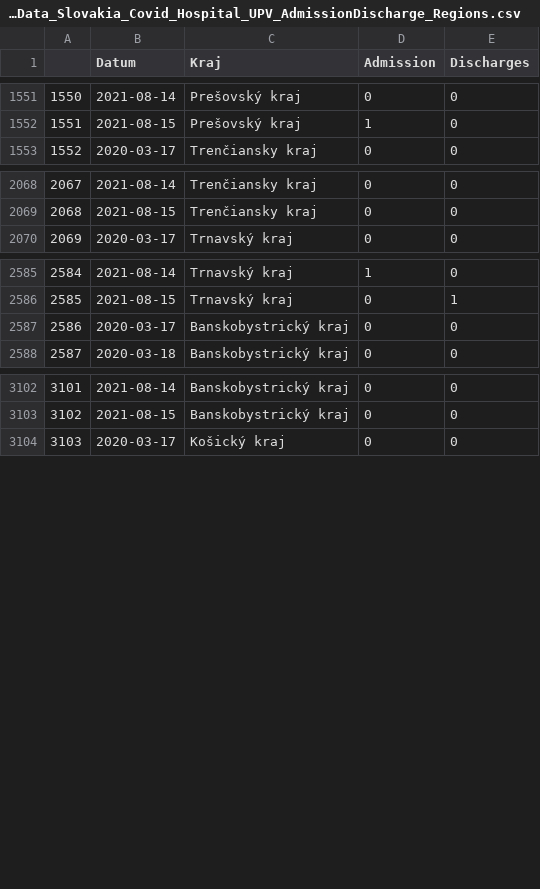
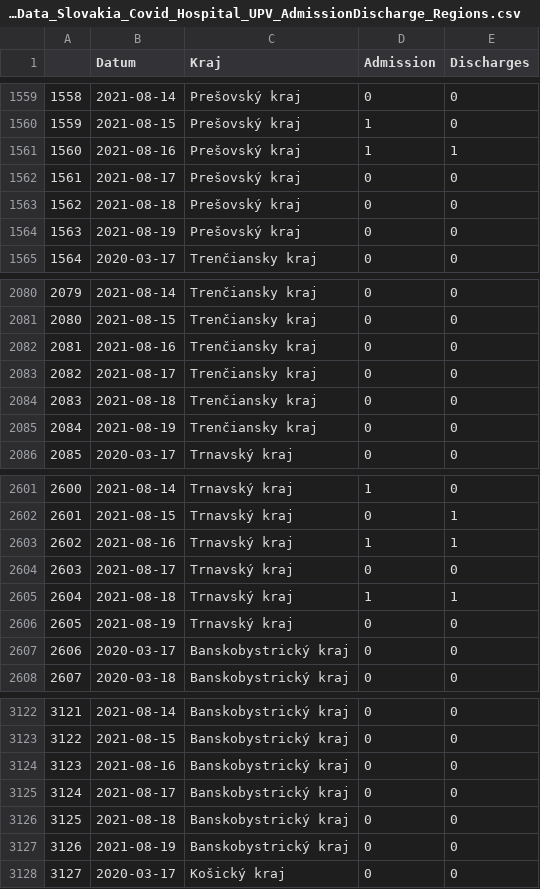
Before and after one commit to Institut-zdravotnych-analyz/covid19-data, a CSV file: Hospitals/OpenData_Slovakia_Covid_Hospital_UPV_AdmissionDischarge_Regions.csv, drawn as a sheet; only a part is shown, gaps mark what is left out; the diff covers the shown part only; the diff names each change by its address in the sheet, - before the commit and + after, or states it on an @@ line.

```diff
--- a/Hospitals/OpenData_Slovakia_Covid_Hospital_UPV_AdmissionDischarge_Regions.csv
+++ b/Hospitals/OpenData_Slovakia_Covid_Hospital_UPV_AdmissionDischarge_Regions.csv
@@ column A renumbered between rows 523 and 4165 @@
+row 1561: 1560 | 2021-08-16 | Prešovský kraj | 1 | 1
+row 1562: 1561 | 2021-08-17 | Prešovský kraj | 0 | 0
+row 1563: 1562 | 2021-08-18 | Prešovský kraj | 0 | 0
+row 1564: 1563 | 2021-08-19 | Prešovský kraj | 0 | 0
+row 2082: 2081 | 2021-08-16 | Trenčiansky kraj | 0 | 0
+row 2083: 2082 | 2021-08-17 | Trenčiansky kraj | 0 | 0
+row 2084: 2083 | 2021-08-18 | Trenčiansky kraj | 0 | 0
+row 2085: 2084 | 2021-08-19 | Trenčiansky kraj | 0 | 0
+row 2603: 2602 | 2021-08-16 | Trnavský kraj | 1 | 1
+row 2604: 2603 | 2021-08-17 | Trnavský kraj | 0 | 0
+row 2605: 2604 | 2021-08-18 | Trnavský kraj | 1 | 1
+row 2606: 2605 | 2021-08-19 | Trnavský kraj | 0 | 0
+row 3124: 3123 | 2021-08-16 | Banskobystrický kraj | 0 | 0
+row 3125: 3124 | 2021-08-17 | Banskobystrický kraj | 0 | 0
+row 3126: 3125 | 2021-08-18 | Banskobystrický kraj | 0 | 0
+row 3127: 3126 | 2021-08-19 | Banskobystrický kraj | 0 | 0
```
Also changed, not shown: 16 added rows and 4 edited cells elsewhere in this file, Hospitals/OpenData_Slovakia_Covid_Hospital_AdmissionDischarge.csv, Hospitals/OpenData_Slovakia_Covid_Hospital_AdmissionDischarge_Regions.csv.
